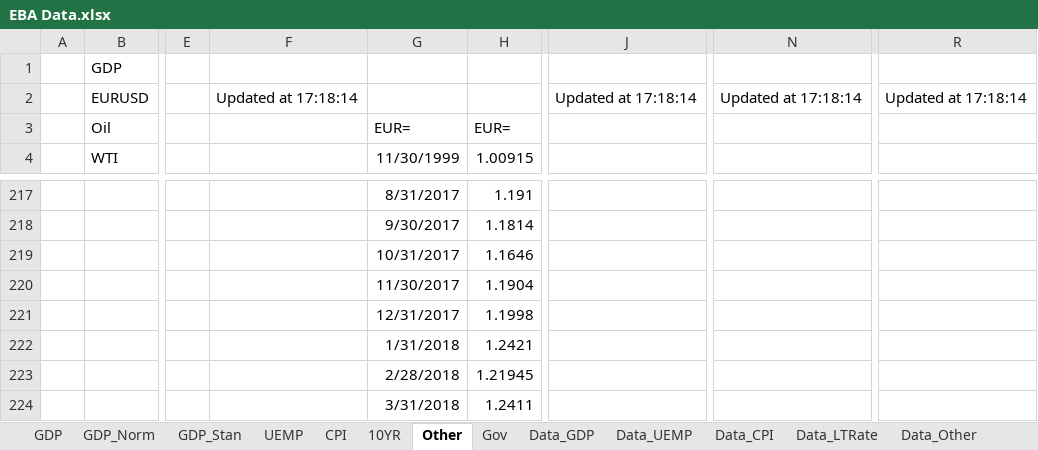
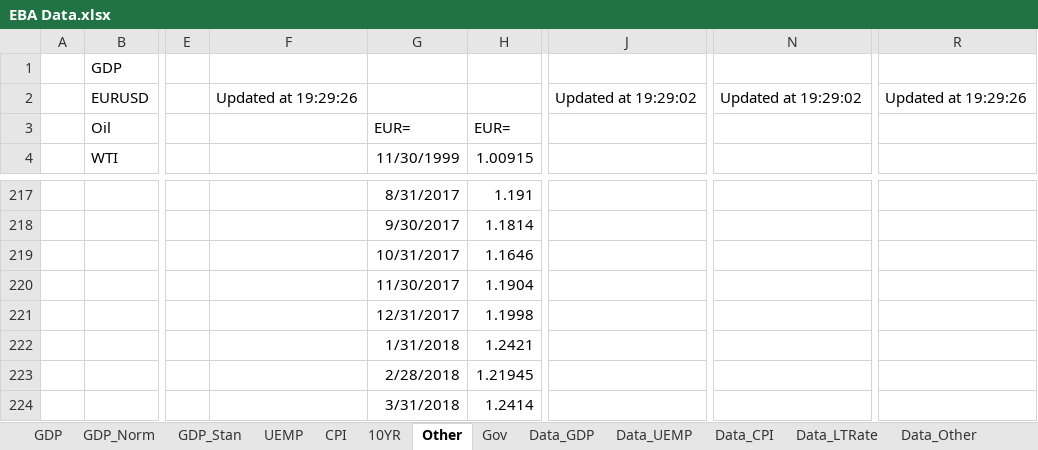
Before and after one commit to jchanlauimf/EBA, an Excel workbook: EBA Data.xlsx, sheet Other, drawn as a sheet; only a part is shown, gaps mark what is left out; values as stored, in another font and other column widths than the file's, no borders; the diff names each change by its address in the sheet, - before the commit and + after, or states it on an @@ line.

```diff
--- a/EBA Data.xlsx (sheet Other)
+++ b/EBA Data.xlsx (sheet Other)
-F2: Updated at 17:18:14
+F2: Updated at 19:29:26
-J2: Updated at 17:18:14
+J2: Updated at 19:29:02
-N2: Updated at 17:18:14
+N2: Updated at 19:29:02
-R2: Updated at 17:18:14
+R2: Updated at 19:29:26
-H224: 1.2411
+H224: 1.2414
```
Also changed, not shown: sheet GDP, sheet UEMP, sheet GDP_Norm, sheet GDP_Stan, sheet Gov, sheet 10YR, 1 more sheet, other sheet tabs, Internal macros/macro_23_test.xlsx, 32 other files.
